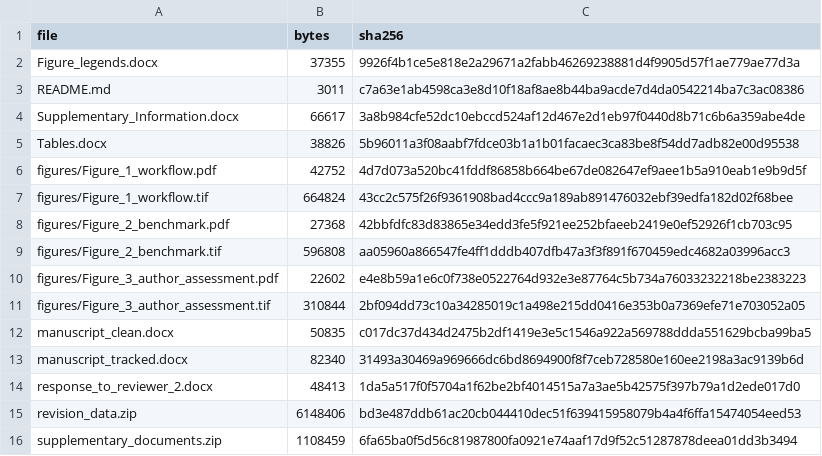
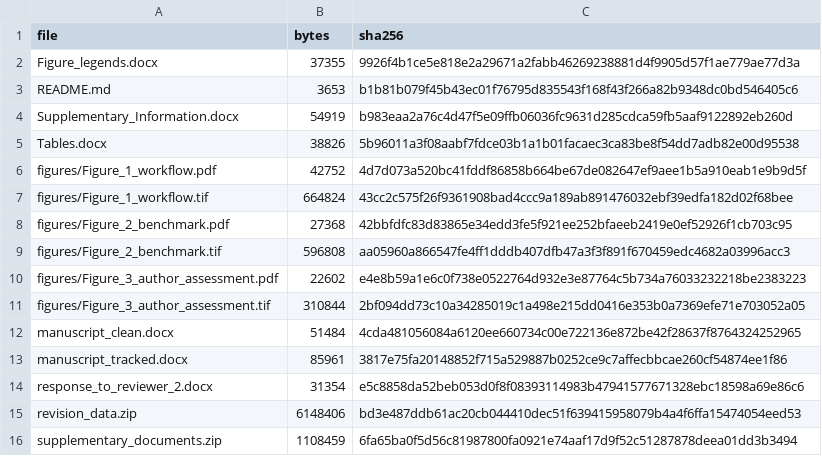
Before and after one commit to camontefusco/ANVISA_RAG_publication_repository_20260720, a CSV file: revisions/reviewer_2_20261030/SHA256_MANIFEST.csv, drawn as a sheet.

Commit message:
Explain practical research gap and implications for regulatory document review

```diff
--- a/revisions/reviewer_2_20261030/SHA256_MANIFEST.csv
+++ b/revisions/reviewer_2_20261030/SHA256_MANIFEST.csv
@@ -2,4 +2,4 @@ file,bytes,sha256
 Figure_legends.docx,37355,9926f4b1ce5e818e2a29671a2fabb46269238881d4f9905d57f1ae779ae77d3a
-README.md,3011,c7a63e1ab4598ca3e8d10f18af8ae8b44ba9acde7d4da0542214ba7c3ac08386
-Supplementary_Information.docx,66617,3a8b984cfe52dc10ebccd524af12d467e2d1eb97f0440d8b71c6b6a359abe4de
+README.md,3653,b1b81b079f45b43ec01f76795d835543f168f43f266a82b9348dc0bd546405c6
+Supplementary_Information.docx,54919,b983eaa2a76c4d47f5e09ffb06036fc9631d285cdca59fb5aaf9122892eb260d
 Tables.docx,38826,5b96011a3f08aabf7fdce03b1a1b01facaec3ca83be8f54dd7adb82e00d95538
@@ -11,5 +11,5 @@ figures/Figure_3_author_assessment.pdf,22602,e4e8b59a1e6c0f738e0522764d932e3e877
 figures/Figure_3_author_assessment.tif,310844,2bf094dd73c10a34285019c1a498e215dd0416e353b0a7369efe71e703052a05
-manuscript_clean.docx,50835,c017dc37d434d2475b2df1419e3e5c1546a922a569788ddda551629bcba99ba5
-manuscript_tracked.docx,82340,31493a30469a969666dc6bd8694900f8f7ceb728580e160ee2198a3ac9139b6d
-response_to_reviewer_2.docx,48413,1da5a517f0f5704a1f62be2bf4014515a7a3ae5b42575f397b79a1d2ede017d0
+manuscript_clean.docx,51484,4cda481056084a6120ee660734c00e722136e872be42f28637f8764324252965
+manuscript_tracked.docx,85961,3817e75fa20148852f715a529887b0252ce9c7affecbbcae260cf54874ee1f86
+response_to_reviewer_2.docx,31354,e5c8858da52beb053d0f8f08393114983b47941577671328ebc18598a69e86c6
 revision_data.zip,6148406,bd3e487ddb61ac20cb044410dec51f639415958079b4a4f6ffa15474054eed53
```
Also changed, not shown: 4 other files.
